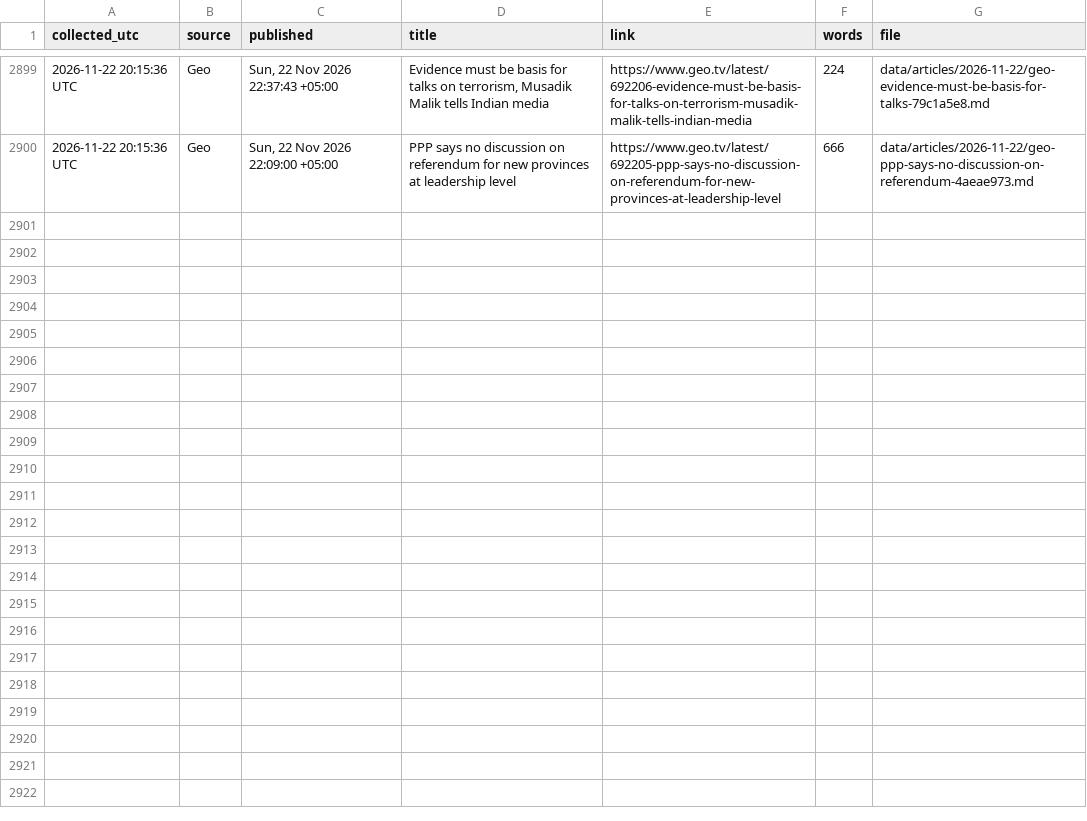
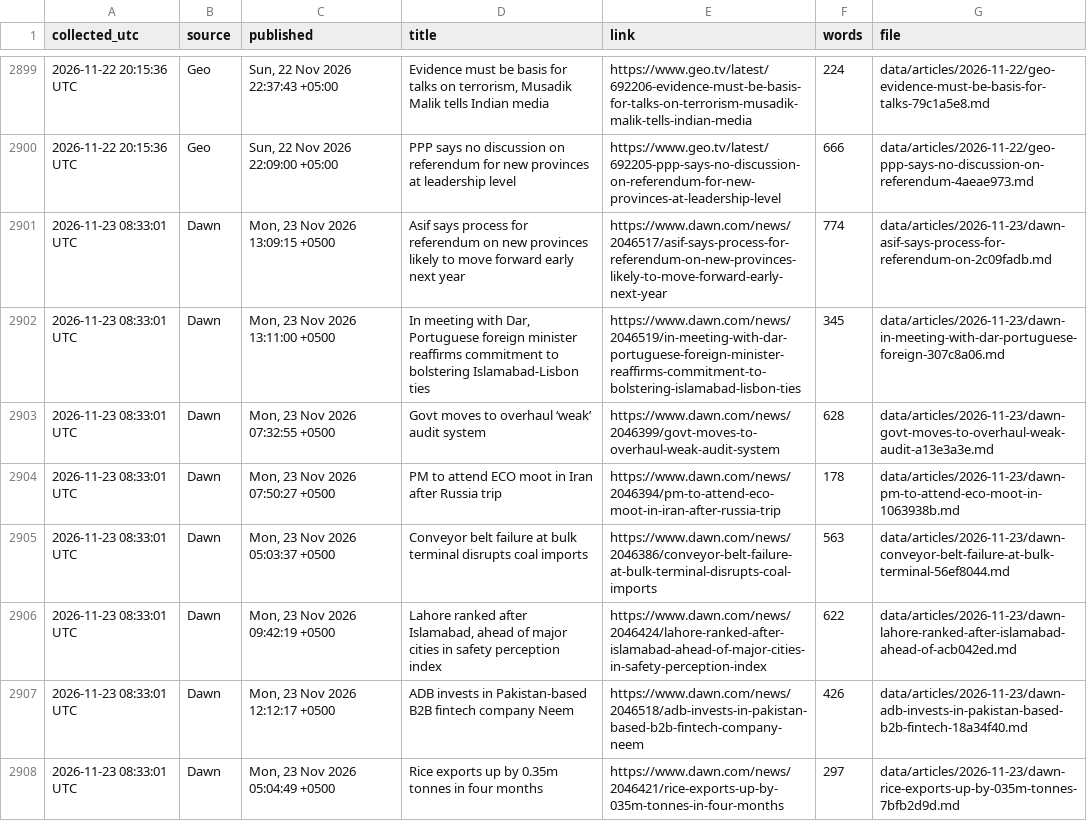
Before and after one commit to galiraza/github-actions-demo, a CSV file: data/news.csv, drawn as a sheet; only a part is shown, gaps mark what is left out; the diff covers the shown part only.

```diff
--- a/data/news.csv
+++ b/data/news.csv
@@ -2900 +2900,9 @@ collected_utc,source,published,title,link,words,file
 2026-11-22 20:15:36 UTC,Geo,"Sun, 22 Nov 2026 22:09:00 +05:00",PPP says no discussion on referendum for new provinces at leadership level,https://www.geo.tv/latest/692205-ppp-says-no-discussion-on-referendum-for-new-provinces-at-leadership-level,666,data/articles/2026-11-22/geo-ppp-says-no-discussion-on-referendum-4aeae973.md
+2026-11-23 08:33:01 UTC,Dawn,"Mon, 23 Nov 2026 13:09:15 +0500",Asif says process for referendum on new provinces likely to move forward early next year,https://www.dawn.com/news/2046517/asif-says-process-for-referendum-on-new-provinces-likely-to-move-forward-early-next-year,774,data/articles/2026-11-23/dawn-asif-says-process-for-referendum-on-2c09fadb.md
+2026-11-23 08:33:01 UTC,Dawn,"Mon, 23 Nov 2026 13:11:00 +0500","In meeting with Dar, Portuguese foreign minister reaffirms commitment to bolstering Islamabad-Lisbon ties",https://www.dawn.com/news/2046519/in-meeting-with-dar-portuguese-foreign-minister-reaffirms-commitment-to-bolstering-islamabad-lisbon-ties,345,data/articles/2026-11-23/dawn-in-meeting-with-dar-portuguese-foreign-307c8a06.md
+2026-11-23 08:33:01 UTC,Dawn,"Mon, 23 Nov 2026 07:32:55 +0500",Govt moves to overhaul ‘weak’ audit system,https://www.dawn.com/news/2046399/govt-moves-to-overhaul-weak-audit-system,628,data/articles/2026-11-23/dawn-govt-moves-to-overhaul-weak-audit-a13e3a3e.md
+2026-11-23 08:33:01 UTC,Dawn,"Mon, 23 Nov 2026 07:50:27 +0500",PM to attend ECO moot in Iran after Russia trip,https://www.dawn.com/news/2046394/pm-to-attend-eco-moot-in-iran-after-russia-trip,178,data/articles/2026-11-23/dawn-pm-to-attend-eco-moot-in-1063938b.md
+2026-11-23 08:33:01 UTC,Dawn,"Mon, 23 Nov 2026 05:03:37 +0500",Conveyor belt failure at bulk terminal disrupts coal imports,https://www.dawn.com/news/2046386/conveyor-belt-failure-at-bulk-terminal-disrupts-coal-imports,563,data/articles/2026-11-23/dawn-conveyor-belt-failure-at-bulk-terminal-56ef8044.md
+2026-11-23 08:33:01 UTC,Dawn,"Mon, 23 Nov 2026 09:42:19 +0500","Lahore ranked after Islamabad, ahead of major cities in safety perception index",https://www.dawn.com/news/2046424/lahore-ranked-after-islamabad-ahead-of-major-cities-in-safety-perception-index,622,data/articles/2026-11-23/dawn-lahore-ranked-after-islamabad-ahead-of-acb042ed.md
+2026-11-23 08:33:01 UTC,Dawn,"Mon, 23 Nov 2026 12:12:17 +0500",ADB invests in Pakistan-based B2B fintech company Neem,https://www.dawn.com/news/2046518/adb-invests-in-pakistan-based-b2b-fintech-company-neem,426,data/articles/2026-11-23/dawn-adb-invests-in-pakistan-based-b2b-fintech-18a34f40.md
+2026-11-23 08:33:01 UTC,Dawn,"Mon, 23 Nov 2026 05:04:49 +0500",Rice exports up by 0.35m tonnes in four months,https://www.dawn.com/news/2046421/rice-exports-up-by-035m-tonnes-in-four-months,297,data/articles/2026-11-23/dawn-rice-exports-up-by-035m-tonnes-7bfb2d9d.md
```
Also changed, not shown: 7 added rows elsewhere in this file, 16 other files.
